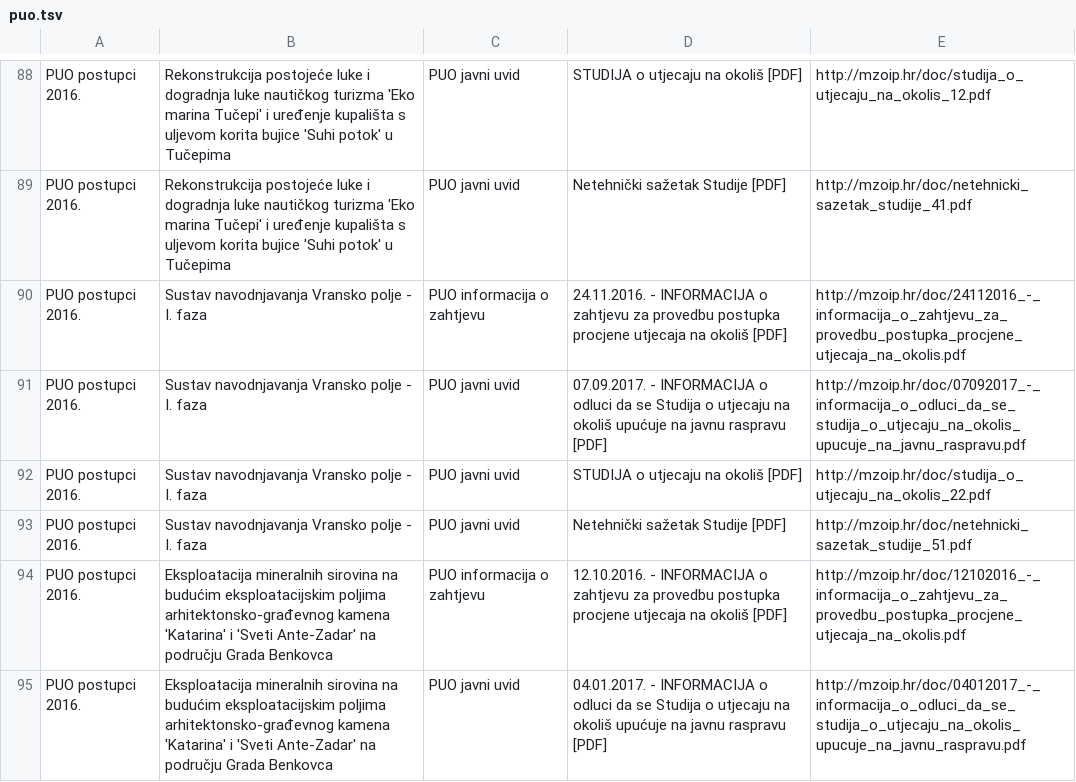
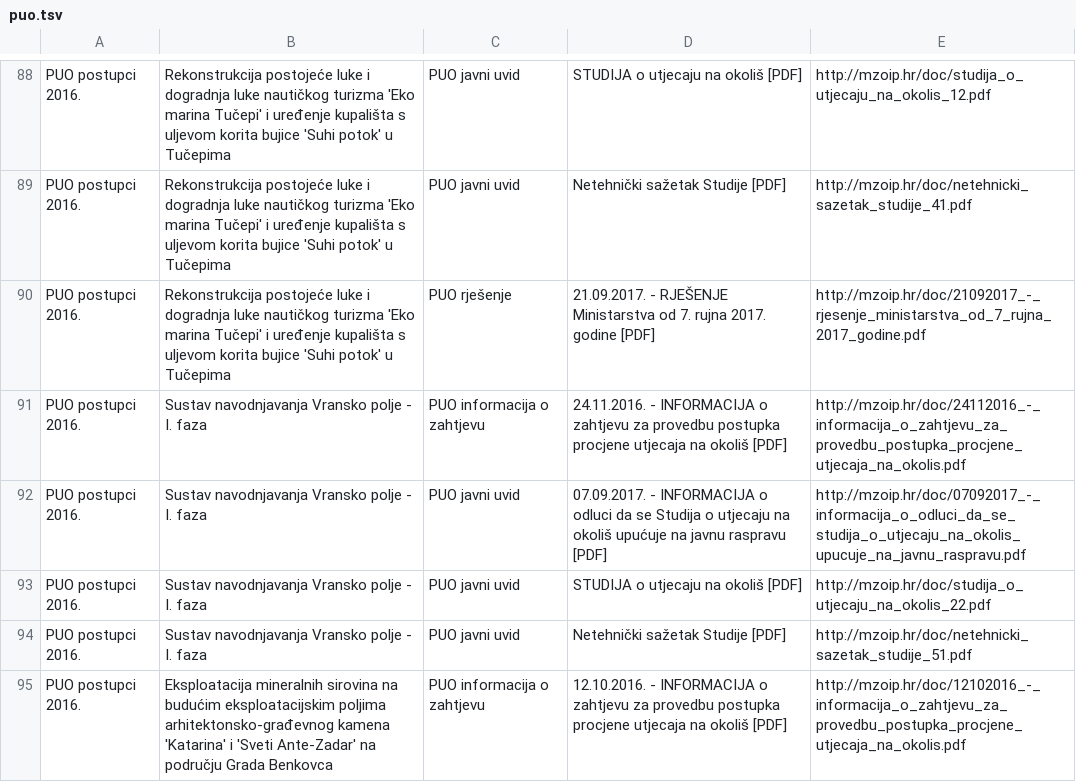
Before and after one commit to udruga-biom/puo-arhiva, a TSV file: puo.tsv, drawn as a sheet; only a part is shown, gaps mark what is left out; the shorter side is filled out with more unchanged rows.

```diff
--- a/puo.tsv
+++ b/puo.tsv
@@ -89,2 +89,3 @@ PUO postupci 2016.	Rekonstrukcija postojeće luke i dogradnja luke nautičkog tu
 PUO postupci 2016.	Rekonstrukcija postojeće luke i dogradnja luke nautičkog turizma 'Eko marina Tučepi' i uređenje kupališta s uljevom korita bujice 'Suhi potok' u Tučepima	PUO javni uvid	Netehnički sažetak Studije [PDF]	http://mzoip.hr/doc/netehnicki_sazetak_studije_41.pdf
+PUO postupci 2016.	Rekonstrukcija postojeće luke i dogradnja luke nautičkog turizma 'Eko marina Tučepi' i uređenje kupališta s uljevom korita bujice 'Suhi potok' u Tučepima	PUO rješenje	21.09.2017. - RJEŠENJE Ministarstva od 7. rujna 2017. godine [PDF]	http://mzoip.hr/doc/21092017_-_rjesenje_ministarstva_od_7_rujna_2017_godine.pdf
 PUO postupci 2016.	Sustav navodnjavanja Vransko polje - I. faza	PUO informacija o zahtjevu	24.11.2016. - INFORMACIJA o zahtjevu za provedbu postupka procjene utjecaja na okoliš [PDF]	http://mzoip.hr/doc/24112016_-_informacija_o_zahtjevu_za_provedbu_postupka_procjene_utjecaja_na_okolis.pdf
```
Also changed, not shown: 1 other file.
